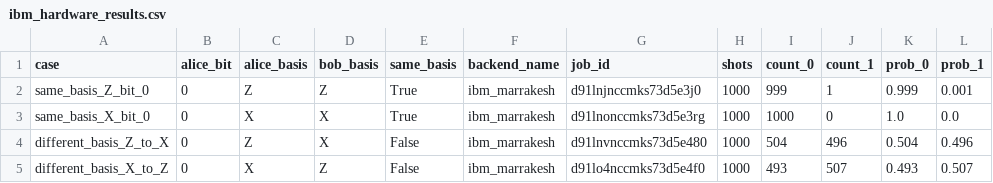
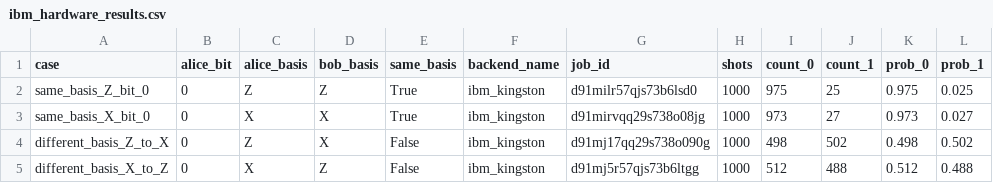
Before and after one commit to Shivansh0x/quantum-safe-communication-explorer, a CSV file: results/ibm_hardware_results.csv, drawn as a sheet.

```diff
--- a/results/ibm_hardware_results.csv
+++ b/results/ibm_hardware_results.csv
@@ -1,5 +1,5 @@
 case,alice_bit,alice_basis,bob_basis,same_basis,backend_name,job_id,shots,count_0,count_1,prob_0,prob_1
-same_basis_Z_bit_0,0,Z,Z,True,ibm_marrakesh,d91lnjnccmks73d5e3j0,1000,999,1,0.999,0.001
-same_basis_X_bit_0,0,X,X,True,ibm_marrakesh,d91lnonccmks73d5e3rg,1000,1000,0,1.0,0.0
-different_basis_Z_to_X,0,Z,X,False,ibm_marrakesh,d91lnvnccmks73d5e480,1000,504,496,0.504,0.496
-different_basis_X_to_Z,0,X,Z,False,ibm_marrakesh,d91lo4nccmks73d5e4f0,1000,493,507,0.493,0.507
+same_basis_Z_bit_0,0,Z,Z,True,ibm_kingston,d91milr57qjs73b6lsd0,1000,975,25,0.975,0.025
+same_basis_X_bit_0,0,X,X,True,ibm_kingston,d91mirvqq29s738o08jg,1000,973,27,0.973,0.027
+different_basis_Z_to_X,0,Z,X,False,ibm_kingston,d91mj17qq29s738o090g,1000,498,502,0.498,0.502
+different_basis_X_to_Z,0,X,Z,False,ibm_kingston,d91mj5r57qjs73b6ltgg,1000,512,488,0.512,0.488
```
Also changed, not shown: results/channel_noise_experiment_results.csv, results/eve_noise_comparison_results.csv, 14 other files.
